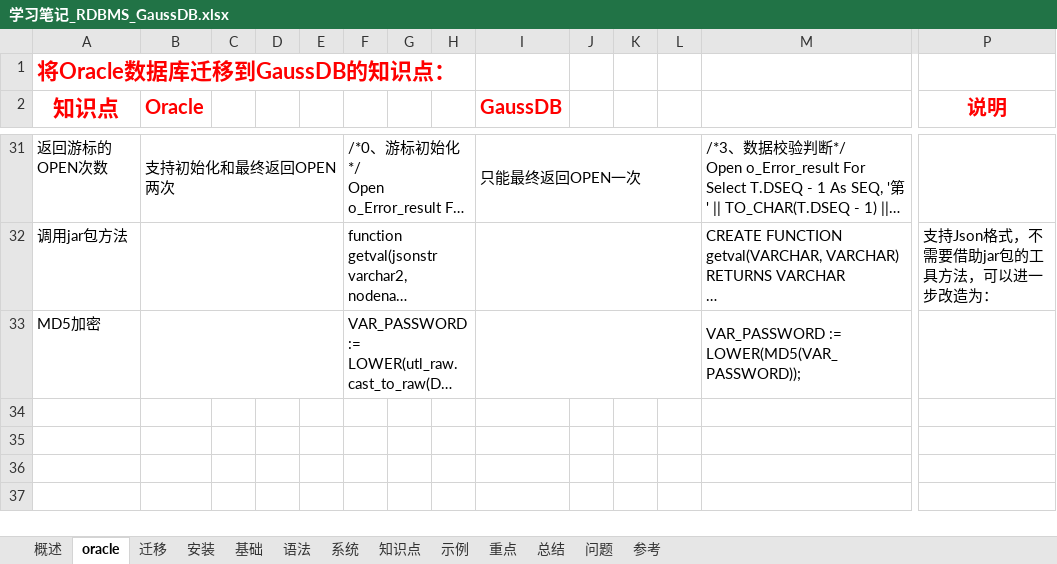
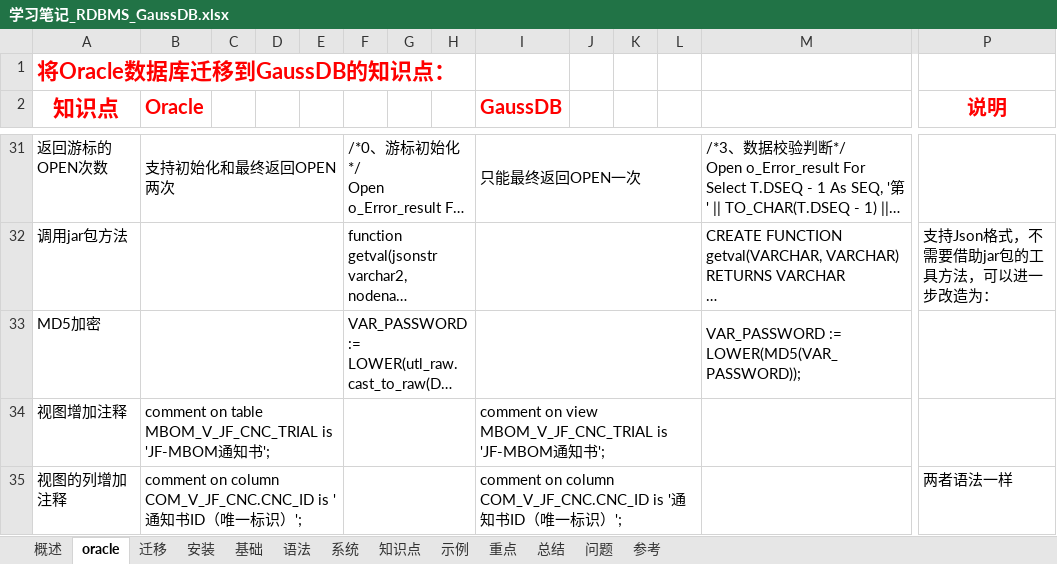
Before and after one commit to guo7892000/StudyNotes, an Excel workbook: 40_数据库/学习笔记_RDBMS_GaussDB.xlsx, sheet oracle, drawn as a sheet; only a part is shown, gaps mark what is left out; long unchanged cells end in …; values as stored, in another font and other column widths than the file's, no borders; rows hold the shown columns only; the diff names each change by its address in the sheet, - before the commit and + after, or states it on an @@ line.

```diff
--- a/40_数据库/学习笔记_RDBMS_GaussDB.xlsx (sheet oracle)
+++ b/40_数据库/学习笔记_RDBMS_GaussDB.xlsx (sheet oracle)
+row 34: 视图增加注释 | comment on table MBOM_V_JF_CNC_TRIAL is 'JF-MBOM通知书'; |  |  |  |  |  |  | comment on view MBOM_V_JF_CNC_TRIAL is 'JF-MBOM通知书';
+row 35: 视图的列增加注释 | comment on column COM_V_JF_CNC.CNC_ID is '通知书ID（唯一标识）'; |  |  |  |  |  |  | comment on column COM_V_JF_CNC.CNC_ID is '通知书ID（唯一标识）'; |  |  |  |  | 两者语法一样
```
Also changed, not shown: sheet 迁移, sheet 示例, sheet 基础, 3 other files.
